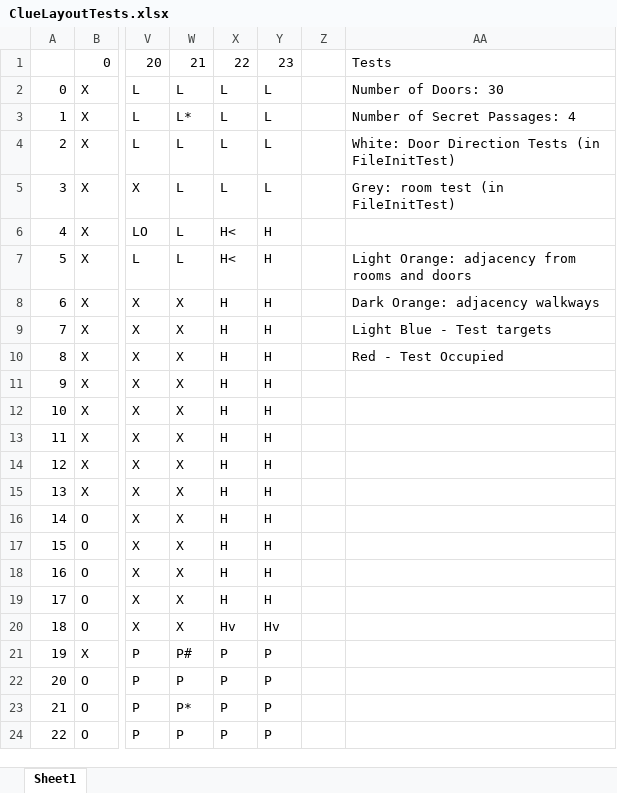
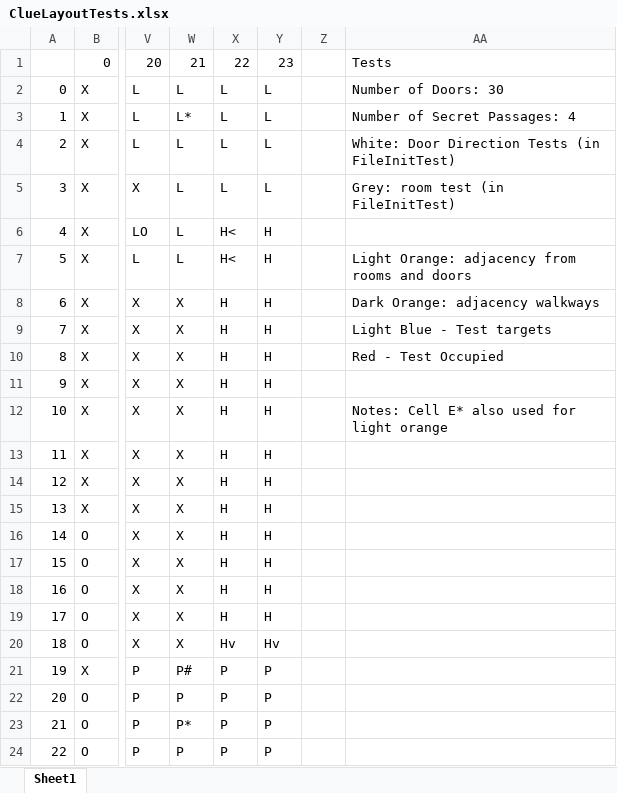
Before and after one commit to UnshiftedEarth/ClueGame, an Excel workbook: layout/ClueLayoutTests.xlsx, sheet Sheet1, drawn as a sheet; only a part is shown, gaps mark what is left out; values as stored, in another font and other column widths than the file's, no cell formats; the diff names each change by its address in the sheet, - before the commit and + after, or states it on an @@ line.

Commit message:
Added methods for testing targets
Added methods in BoardAdjTargetTest to test for calculated targets

```diff
--- a/layout/ClueLayoutTests.xlsx (sheet Sheet1)
+++ b/layout/ClueLayoutTests.xlsx (sheet Sheet1)
-AA12: (empty)
+AA12: Notes: Cell E* also used for light orange
```
Also changed, not shown: cell formats, 1 other file.
